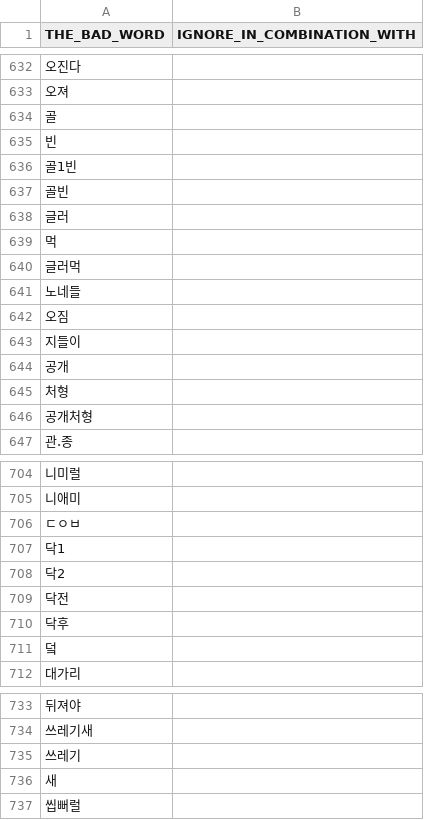
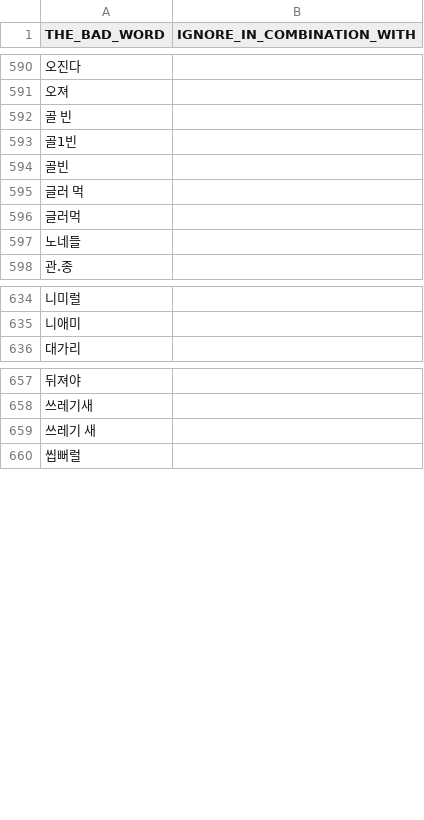
Before and after one commit to nahyunkwon/android-messenger, a CSV file: app/src/main/assets/Word_Filter.csv, drawn as a sheet; only a part is shown, gaps mark what is left out; removed rows and columns are numbered as before the commit, all else as after; the diff covers the shown part only; the diff names each change by its address in the sheet, - before the commit and + after, or states it on an @@ line.

```diff
--- a/app/src/main/assets/Word_Filter.csv
+++ b/app/src/main/assets/Word_Filter.csv
-A592 (THE_BAD_WORD): 골
+A592 (THE_BAD_WORD): 골 빈
-row 635: 빈
-A595 (THE_BAD_WORD): 글러
+A595 (THE_BAD_WORD): 글러 먹
-row 639: 먹
-row 642: 오짐
-row 643: 지들이
-row 644: 공개
-row 645: 처형
-row 646: 공개처형
-row 706: ㄷㅇㅂ
-row 707: 닥1
-row 708: 닥2
-row 709: 닥전
-row 710: 닥후
-row 711: 덬
-A659 (THE_BAD_WORD): 쓰레기
+A659 (THE_BAD_WORD): 쓰레기 새
-row 736: 새
```
Also changed, not shown: 84 removed rows and 6 edited cells elsewhere in this file, 1 other file.
